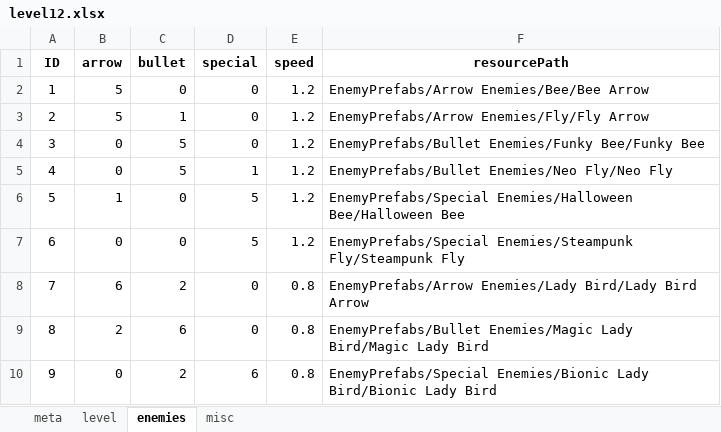
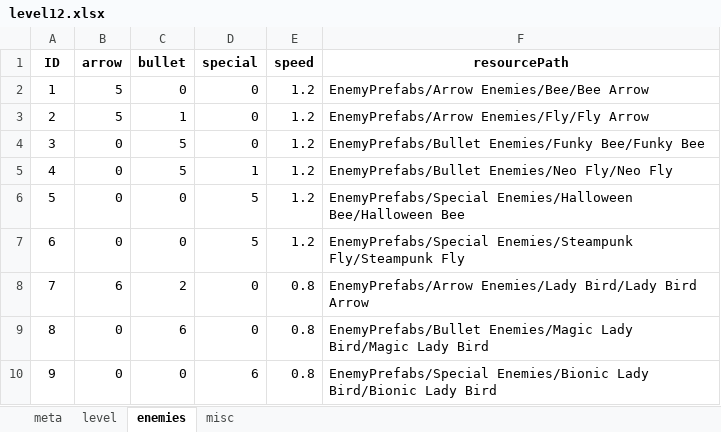
Before and after one commit to CoLuiza/mobgenerator_weaponswitcher, an Excel workbook: levels/level12.xlsx, sheet enemies, drawn as a sheet; values as stored, in another font and other column widths than the file's, no borders; the diff names each change by its address in the sheet, - before the commit and + after, or states it on an @@ line.

Commit message:
add up to level 32

```diff
--- a/levels/level12.xlsx (sheet enemies)
+++ b/levels/level12.xlsx (sheet enemies)
-B6 (arrow): 1
+B6 (arrow): 0
-B9 (arrow): 2
+B9 (arrow): 0
-C10 (bullet): 2
+C10 (bullet): 0
```
Also changed, not shown: levels/level10.xlsx, levels/level11.xlsx, 41 other files.
